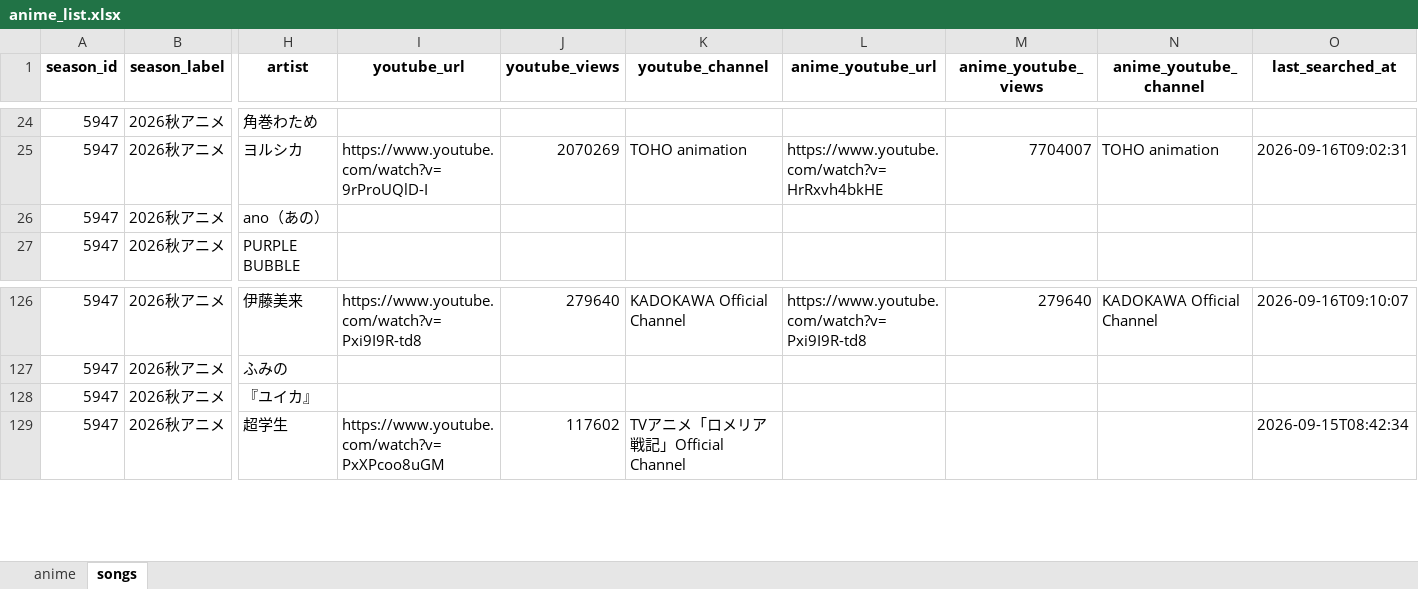
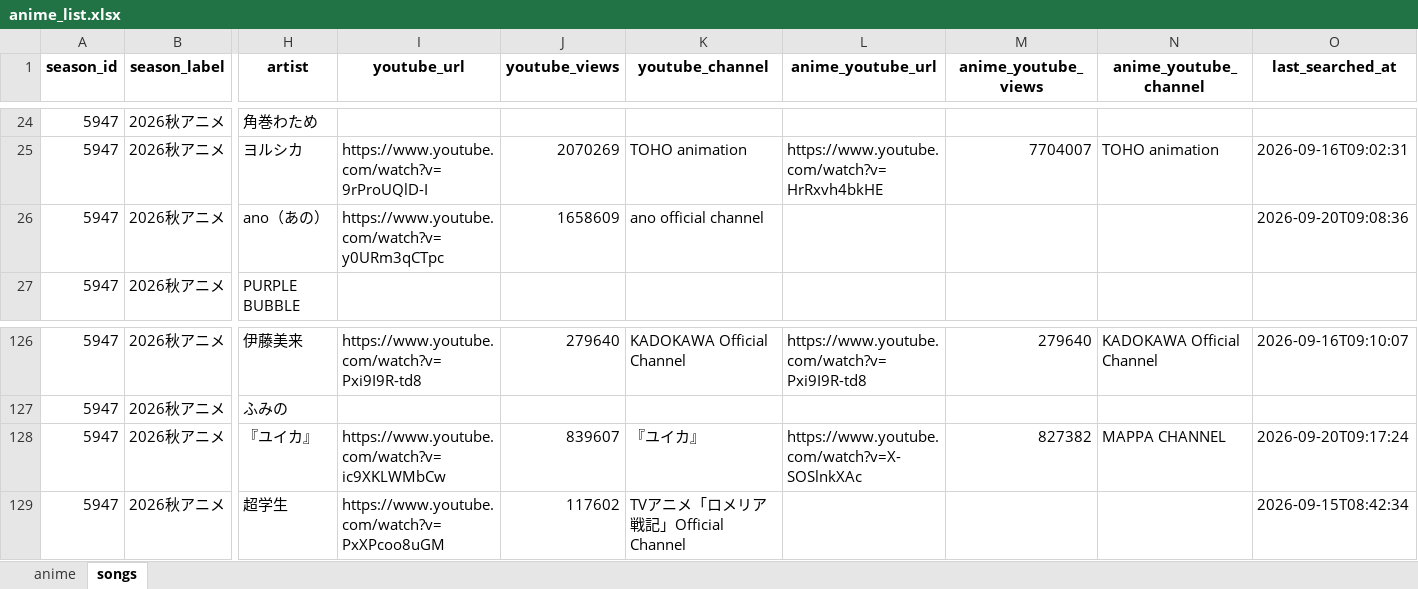
Before and after one commit to Anisong-Ranking/anime-list-updater, an Excel workbook: data/anime_list.xlsx, sheet songs, drawn as a sheet; only a part is shown, gaps mark what is left out; values as stored, in another font and other column widths than the file's, no borders; the diff names each change by its address in the sheet, - before the commit and + after, or states it on an @@ line.

Commit message:
auto: anime list update (PC) 2026-09-20

```diff
--- a/data/anime_list.xlsx (sheet songs)
+++ b/data/anime_list.xlsx (sheet songs)
-I26 (youtube_url): (empty)
+I26 (youtube_url): https://www.youtube.com/watch?v=y0URm3qCTpc
-J26 (youtube_views): (empty)
+J26 (youtube_views): 1658609
-K26 (youtube_channel): (empty)
+K26 (youtube_channel): ano official channel
-O26 (last_searched_at): (empty)
+O26 (last_searched_at): 2026-09-20T09:08:36
-I128 (youtube_url): (empty)
+I128 (youtube_url): https://www.youtube.com/watch?v=ic9XKLWMbCw
-J128 (youtube_views): (empty)
+J128 (youtube_views): 839607
-K128 (youtube_channel): (empty)
+K128 (youtube_channel): 『ユイカ』
-L128 (anime_youtube_url): (empty)
+L128 (anime_youtube_url): https://www.youtube.com/watch?v=X-SOSlnkXAc
-M128 (anime_youtube_views): (empty)
+M128 (anime_youtube_views): 827382
-N128 (anime_youtube_channel): (empty)
+N128 (anime_youtube_channel): MAPPA CHANNEL
-O128 (last_searched_at): (empty)
+O128 (last_searched_at): 2026-09-20T09:17:24
```
Also changed, not shown: 4 other files.
